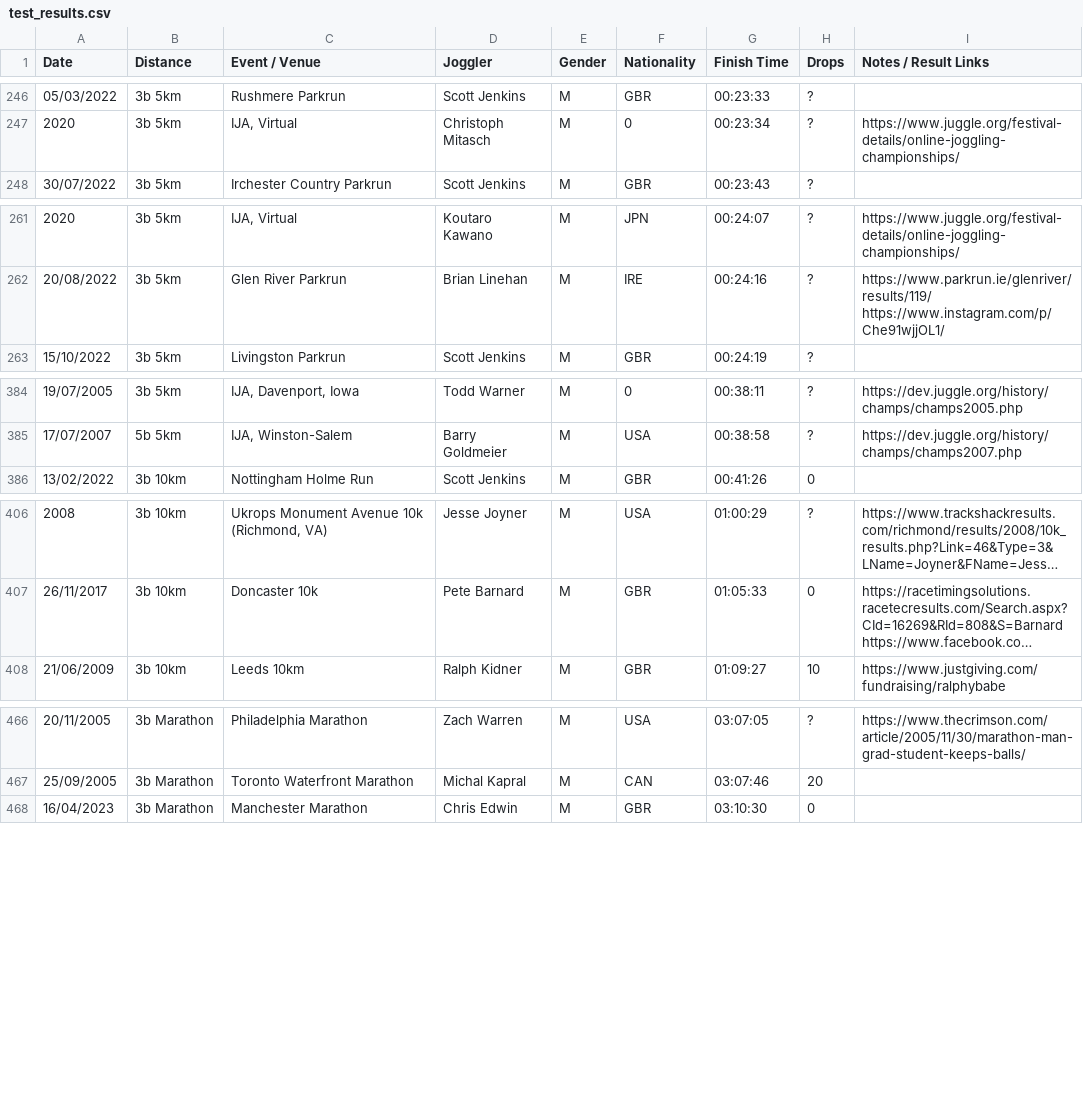
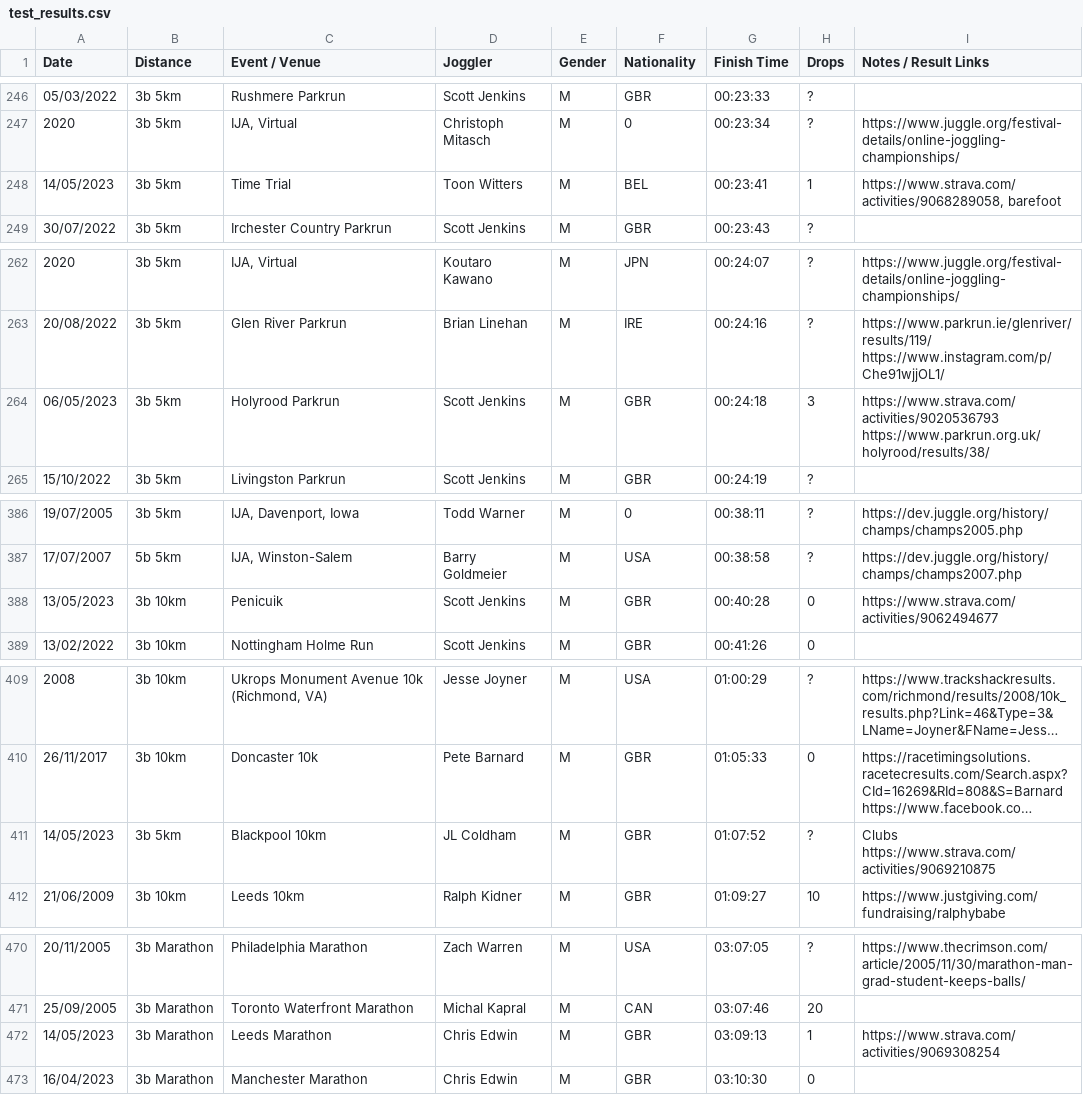
Before and after one commit to joggling-results/results, a CSV file: test_results.csv, drawn as a sheet; only a part is shown, gaps mark what is left out; long unchanged cells end in …; the diff covers the shown part only; the diff names each change by its address in the sheet, - before the commit and + after, or states it on an @@ line.

```diff
--- a/test_results.csv
+++ b/test_results.csv
+row 248: 14/05/2023 | 3b 5km | Time Trial | Toon Witters | M | BEL | 00:23:41 | 1 | https://www.strava.com/activities/9068289058, barefoot
+row 264: 06/05/2023 | 3b 5km | Holyrood Parkrun | Scott Jenkins | M | GBR | 00:24:18 | 3 | https://www.strava.com/activities/9020536793 https://www.parkrun.org.uk/holyrood/results/38/
+row 388: 13/05/2023 | 3b 10km | Penicuik | Scott Jenkins | M | GBR | 00:40:28 | 0 | https://www.strava.com/activities/9062494677
+row 411: 14/05/2023 | 3b 5km | Blackpool 10km | JL Coldham | M | GBR | 01:07:52 | ? | Clubs https://www.strava.com/activities/9069210875
+row 472: 14/05/2023 | 3b Marathon | Leeds Marathon | Chris Edwin | M | GBR | 03:09:13 | 1 | https://www.strava.com/activities/9069308254
```
Also changed, not shown: 2 added rows elsewhere in this file, 1 other file.
